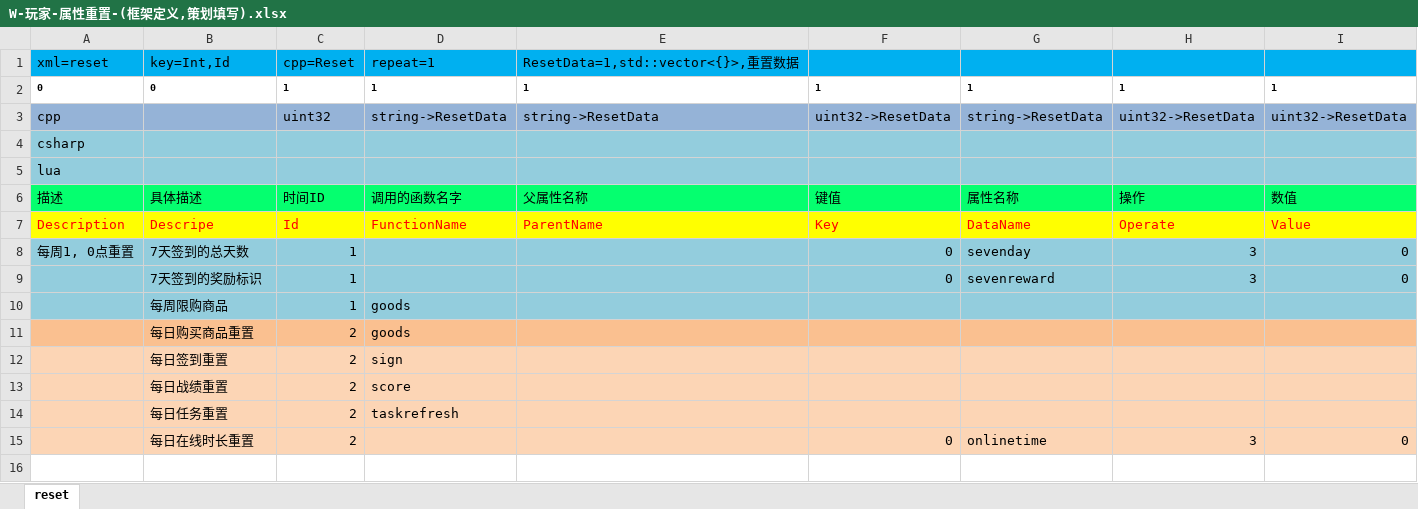
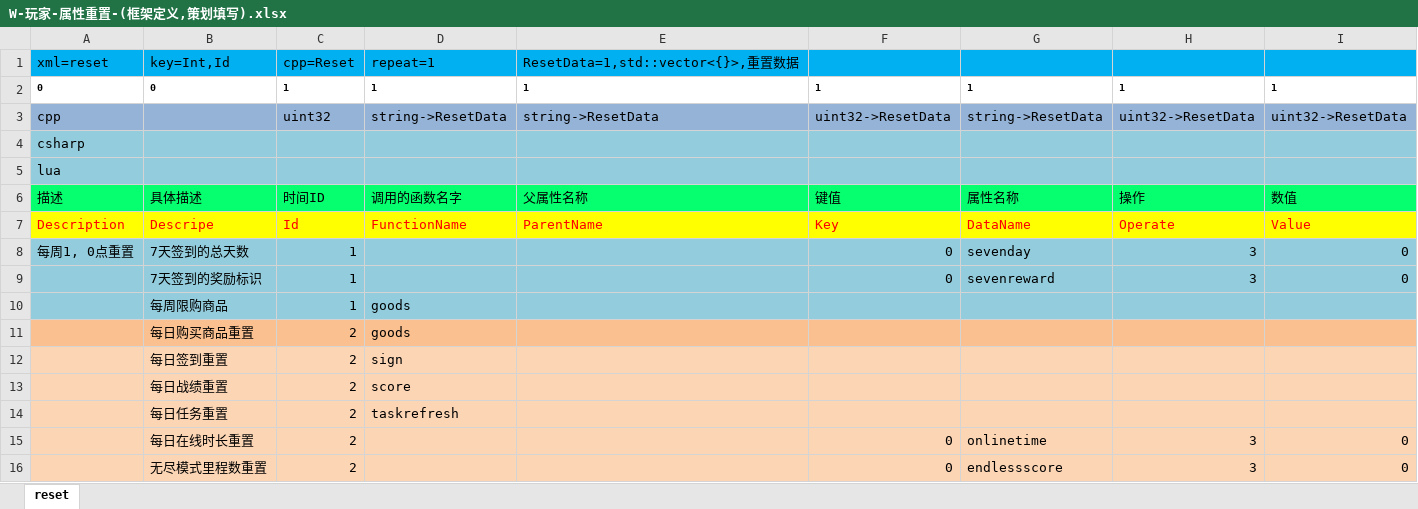
Before and after one commit to lori227/Fighter, an Excel workbook: Resource/excel/table/W-玩家-属性重置-(框架定义,策划填写).xlsx, sheet reset, drawn as a sheet; values as stored, in another font and other column widths than the file's, no borders; the diff names each change by its address in the sheet, - before the commit and + after, or states it on an @@ line.

```diff
--- a/Resource/excel/table/W-玩家-属性重置-(框架定义,策划填写).xlsx (sheet reset)
+++ b/Resource/excel/table/W-玩家-属性重置-(框架定义,策划填写).xlsx (sheet reset)
+row 16:  | 无尽模式里程数重置 | 2 |  |  | 0 | endlessscore | 3 | 0
```
Also changed, not shown: 3 other files.
